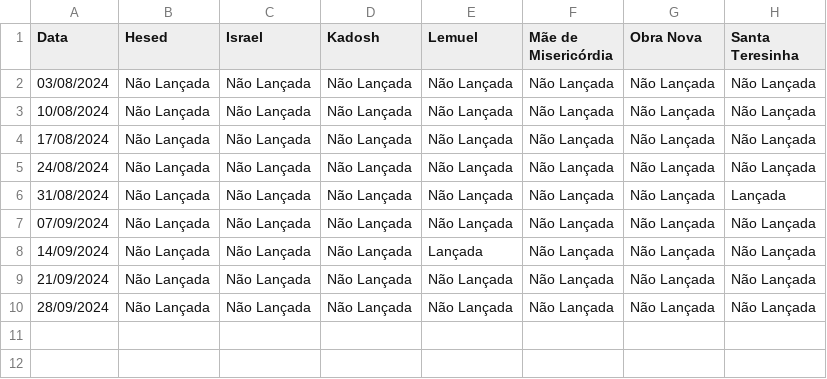
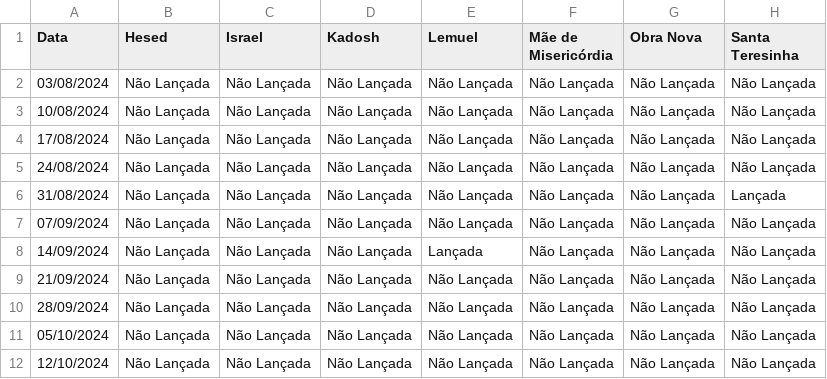
Before and after one commit to clerissonmn/wop, a CSV file: freq/saobras_Jovens_mapa_frequencias.csv, drawn as a sheet; the diff names each change by its address in the sheet, - before the commit and + after, or states it on an @@ line.

Commit message:
atualizadas as frequencias

```diff
--- a/freq/saobras_Jovens_mapa_frequencias.csv
+++ b/freq/saobras_Jovens_mapa_frequencias.csv
+row 11: 05/10/2024 | Não Lançada | Não Lançada | Não Lançada | Não Lançada | Não Lançada | Não Lançada | Não Lançada
+row 12: 12/10/2024 | Não Lançada | Não Lançada | Não Lançada | Não Lançada | Não Lançada | Não Lançada | Não Lançada
```
Also changed, not shown: freq/saobras_Adultos_mapa_frequencias.csv, freq/saobras_Casados_mapa_frequencias.csv.
